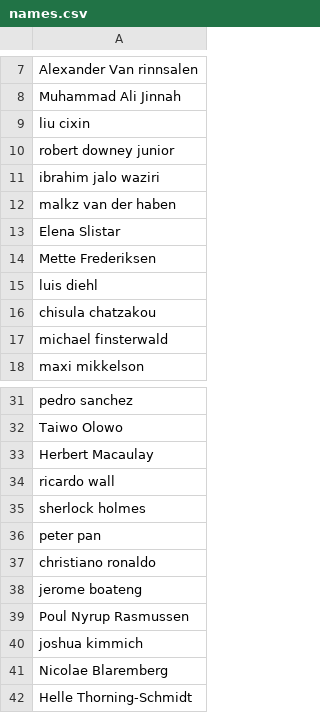
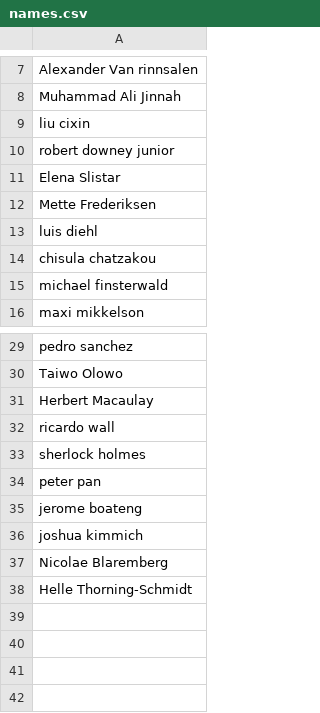
Before and after one commit to name-ethnicity-classifier/nec-experiments, a CSV file: examples/names.csv, drawn as a sheet; only a part is shown, gaps mark what is left out; the diff names each change by its address in the sheet, - before the commit and + after, or states it on an @@ line.

Commit message:
new example file

```diff
--- a/examples/names.csv
+++ b/examples/names.csv
-row 11: ibrahim jalo waziri
-row 12: malkz van der haben
-row 37: christiano ronaldo
-row 39: Poul Nyrup Rasmussen
```
Also changed, not shown: 1 other file.
